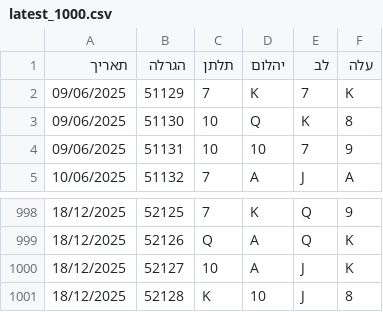
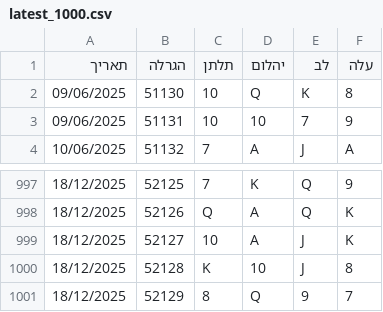
Before and after one commit to laly100/chance-feed, a CSV file: mini/latest_1000.csv, drawn as a sheet; only a part is shown, gaps mark what is left out.

```diff
--- a/mini/latest_1000.csv
+++ b/mini/latest_1000.csv
@@ -1,3 +1,2 @@
 תאריך,הגרלה,תלתן,יהלום,לב,עלה
-09/06/2025,51129,7,K,7,K,
 09/06/2025,51130,10,Q,K,8,
@@ -1001 +1000,2 @@
 18/12/2025,52128,K,10,J,8,
+18/12/2025,52129,8,Q,9,7,
```
Also changed, not shown: chance0.csv, mini/latest_2000.csv, 2 other files.
